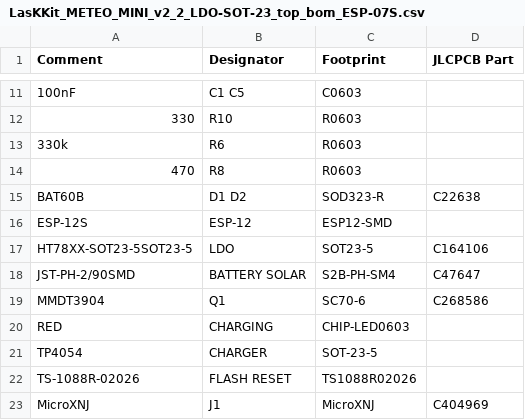
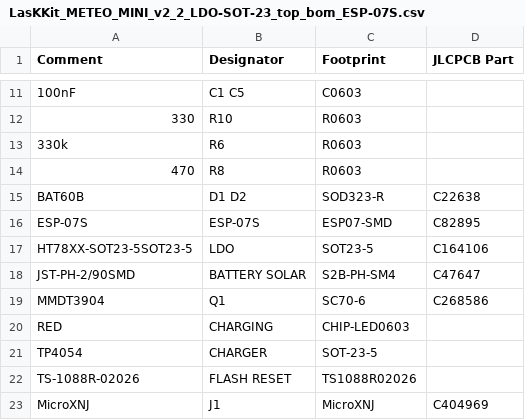
Before and after one commit to LaskaKit/Meteo_Mini, a CSV file: Production/LasKKit_METEO_MINI_v2_2_LDO-SOT-23_top_bom_ESP-07S.csv, drawn as a sheet; only a part is shown, gaps mark what is left out.

Commit message:
added esp07

```diff
--- a/Production/LasKKit_METEO_MINI_v2_2_LDO-SOT-23_top_bom_ESP-07S.csv
+++ b/Production/LasKKit_METEO_MINI_v2_2_LDO-SOT-23_top_bom_ESP-07S.csv
@@ -15,3 +15,3 @@ Comment,Designator,Footprint,JLCPCB Part
 BAT60B,D1 D2,SOD323-R,C22638
-ESP-12S,ESP-12,ESP12-SMD,
+ESP-07S,ESP-07S,ESP07-SMD,C82895
 HT78XX-SOT23-5SOT23-5,LDO,SOT23-5,C164106
```
